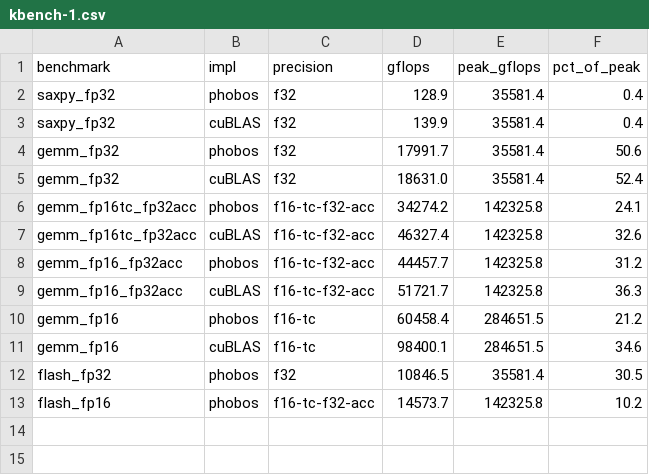
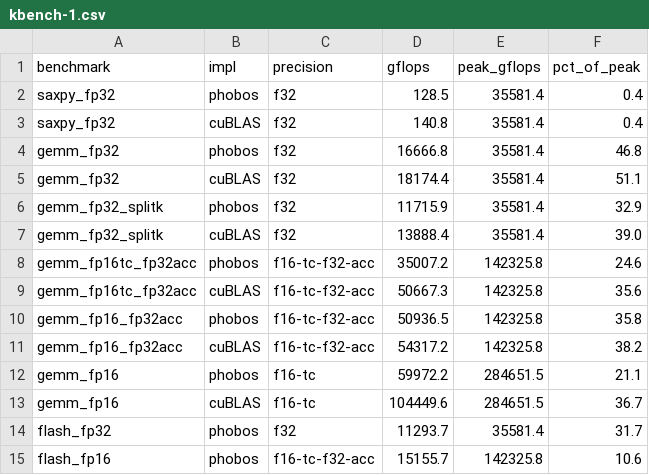
Before and after one commit to joa/phobos-lang, a CSV file: results/platforms/rtx3090/kbench-1.csv, drawn as a sheet.

```diff
--- a/results/platforms/rtx3090/kbench-1.csv
+++ b/results/platforms/rtx3090/kbench-1.csv
@@ -1,13 +1,15 @@
 benchmark,impl,precision,gflops,peak_gflops,pct_of_peak
-saxpy_fp32,phobos,f32,128.9,35581.4,0.4
-saxpy_fp32,cuBLAS,f32,139.9,35581.4,0.4
-gemm_fp32,phobos,f32,17991.7,35581.4,50.6
-gemm_fp32,cuBLAS,f32,18631.0,35581.4,52.4
-gemm_fp16tc_fp32acc,phobos,f16-tc-f32-acc,34274.2,142325.8,24.1
-gemm_fp16tc_fp32acc,cuBLAS,f16-tc-f32-acc,46327.4,142325.8,32.6
-gemm_fp16_fp32acc,phobos,f16-tc-f32-acc,44457.7,142325.8,31.2
-gemm_fp16_fp32acc,cuBLAS,f16-tc-f32-acc,51721.7,142325.8,36.3
-gemm_fp16,phobos,f16-tc,60458.4,284651.5,21.2
-gemm_fp16,cuBLAS,f16-tc,98400.1,284651.5,34.6
-flash_fp32,phobos,f32,10846.5,35581.4,30.5
-flash_fp16,phobos,f16-tc-f32-acc,14573.7,142325.8,10.2
+saxpy_fp32,phobos,f32,128.5,35581.4,0.4
+saxpy_fp32,cuBLAS,f32,140.8,35581.4,0.4
+gemm_fp32,phobos,f32,16666.8,35581.4,46.8
+gemm_fp32,cuBLAS,f32,18174.4,35581.4,51.1
+gemm_fp32_splitk,phobos,f32,11715.9,35581.4,32.9
+gemm_fp32_splitk,cuBLAS,f32,13888.4,35581.4,39.0
+gemm_fp16tc_fp32acc,phobos,f16-tc-f32-acc,35007.2,142325.8,24.6
+gemm_fp16tc_fp32acc,cuBLAS,f16-tc-f32-acc,50667.3,142325.8,35.6
+gemm_fp16_fp32acc,phobos,f16-tc-f32-acc,50936.5,142325.8,35.8
+gemm_fp16_fp32acc,cuBLAS,f16-tc-f32-acc,54317.2,142325.8,38.2
+gemm_fp16,phobos,f16-tc,59972.2,284651.5,21.1
+gemm_fp16,cuBLAS,f16-tc,104449.6,284651.5,36.7
+flash_fp32,phobos,f32,11293.7,35581.4,31.7
+flash_fp16,phobos,f16-tc-f32-acc,15155.7,142325.8,10.6
```
Also changed, not shown: results/platforms/rtx3090/kbench-2.csv, results/platforms/rtx4090/kbench-1.csv, 24 other files.
